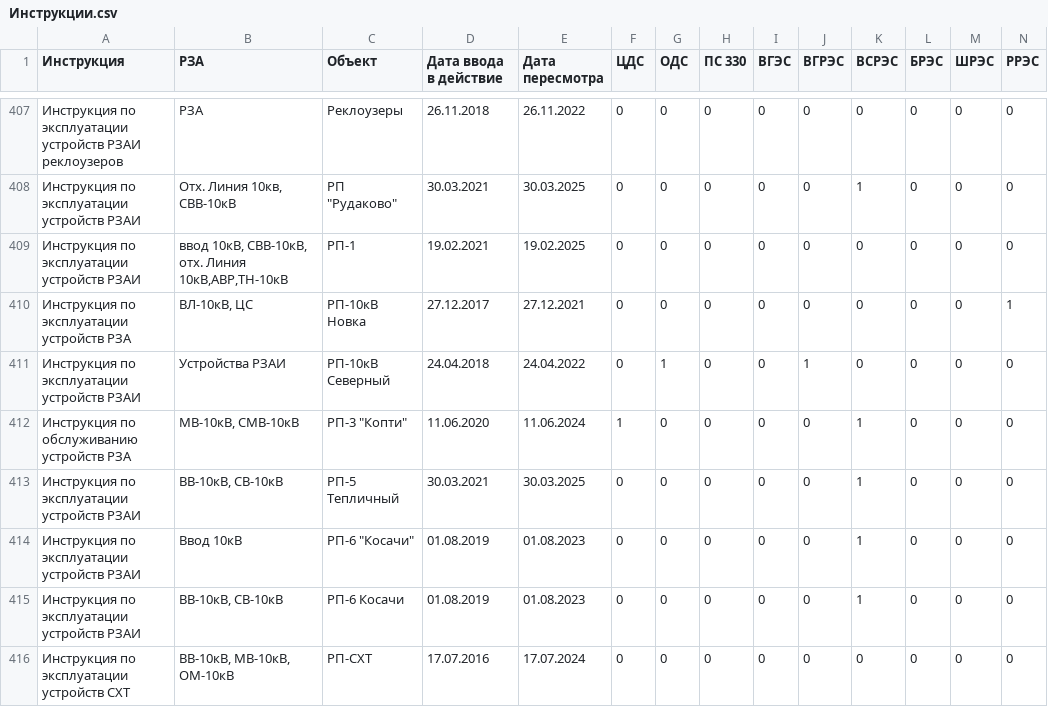
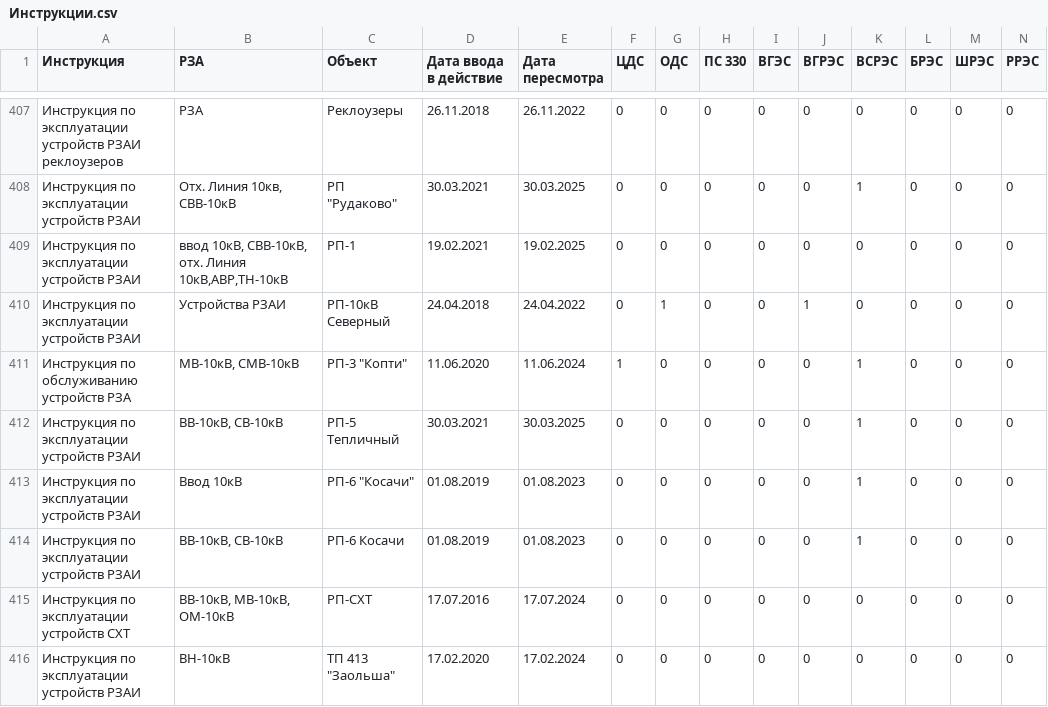
Before and after one commit to gogo69gogo/InfoRZA, a CSV file: docs/source/Перечни/Инструкции.csv, drawn as a sheet; only a part is shown, gaps mark what is left out; the shorter side is filled out with more unchanged rows; rows hold the shown columns only; the diff names each change by its address in the sheet, - before the commit and + after, or states it on an @@ line.

Commit message:
Удалена инструкция по РП Новка из перечня и скорректирована схема опертока Билево-оперток.svg

```diff
--- a/docs/source/Перечни/Инструкции.csv
+++ b/docs/source/Перечни/Инструкции.csv
-row 410: Инструкция по эксплуатации устройств РЗА | ВЛ-10кВ, ЦС | РП-10кВ Новка | 27.12.2017 | 27.12.2021 | 0 | 0 | 0 | 0 | 0 | 0 | 0 | 0 | 1
```
Also changed, not shown: 1 other file.
